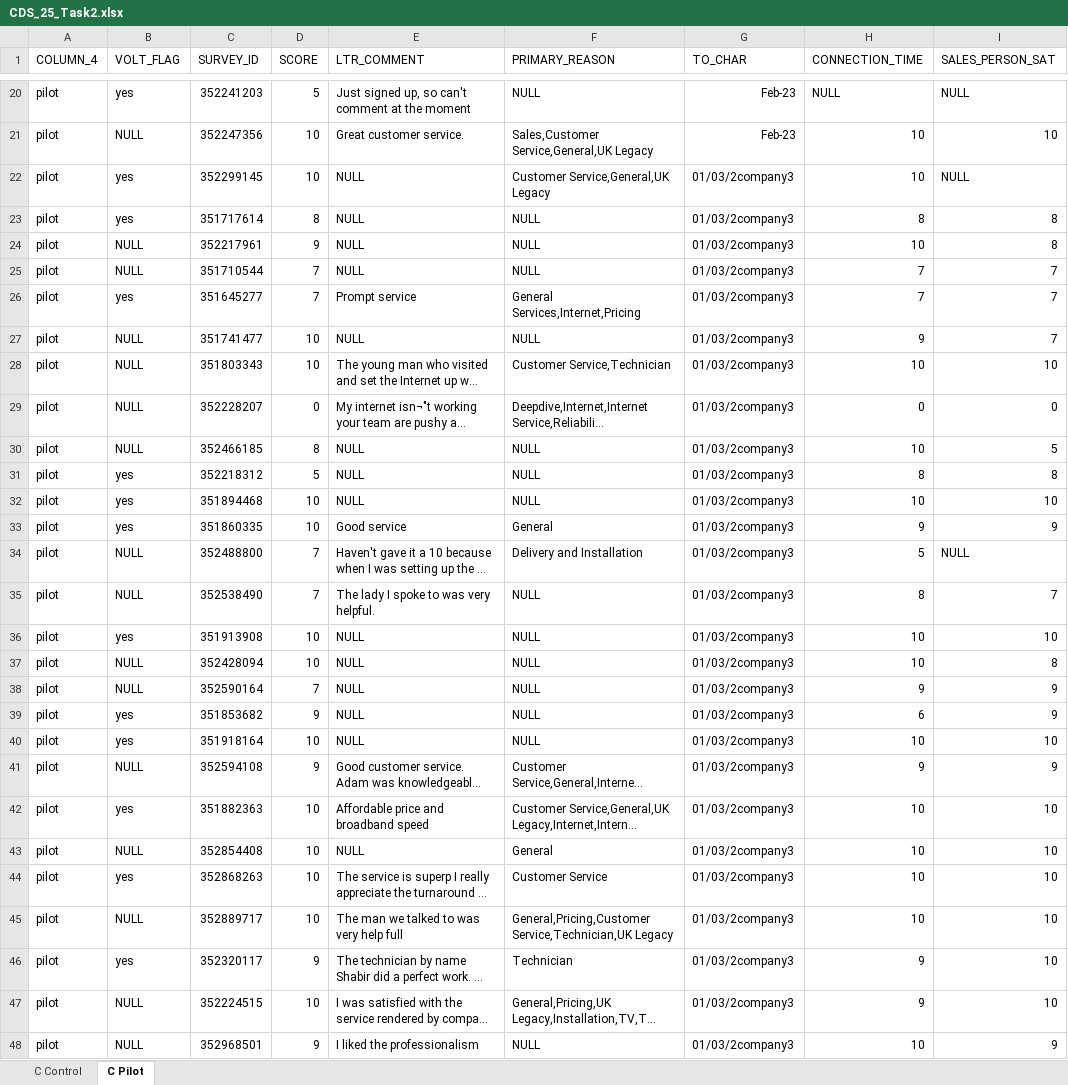
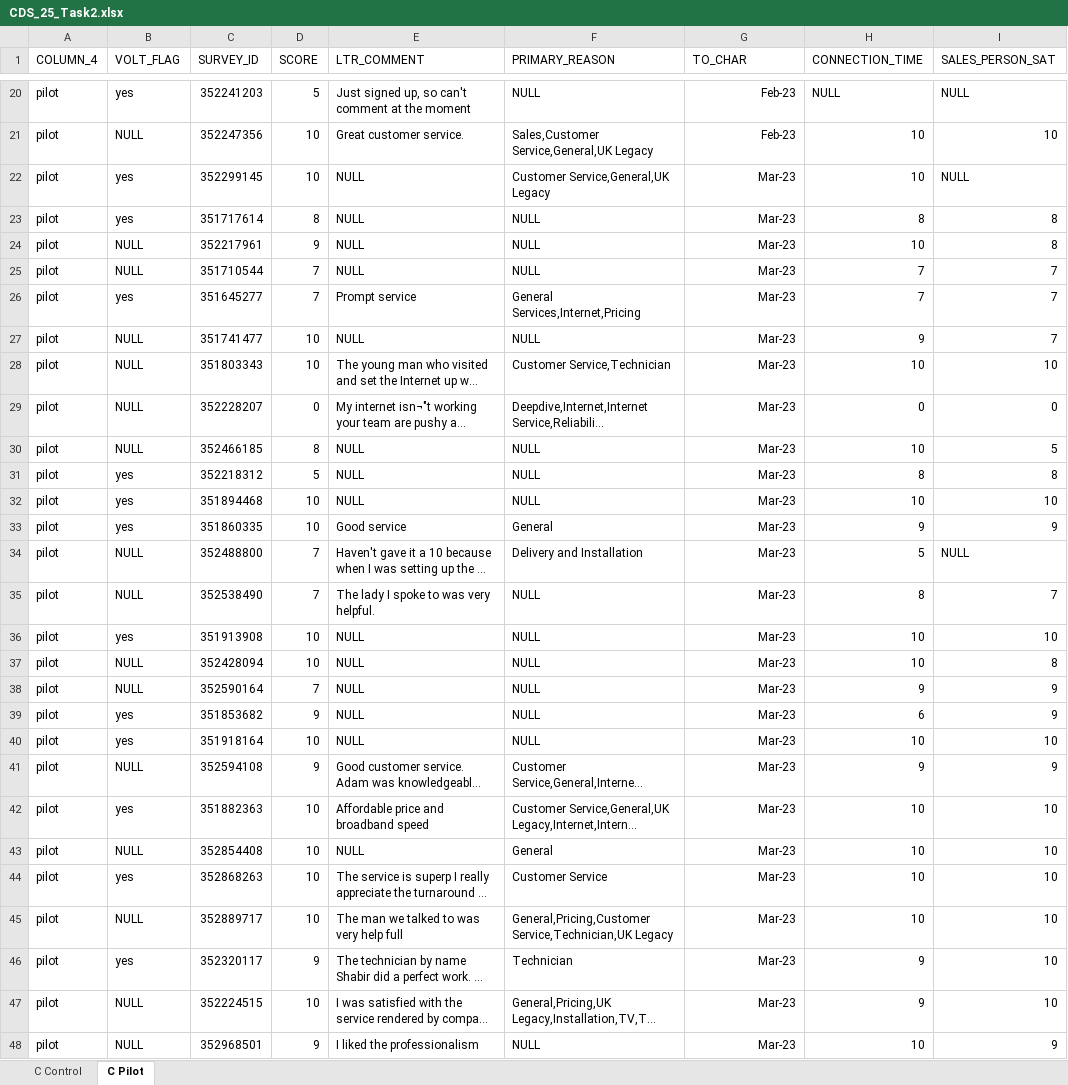
Before and after one commit to Ry-Rousseau/NLP_Call_Script_Analysis, an Excel workbook: data/CDS_25_Task2.xlsx, sheet C Pilot, drawn as a sheet; only a part is shown, gaps mark what is left out; long unchanged cells end in …; values as stored, in another font and other column widths than the file's, no borders; the diff covers the shown part only; the diff names each change by its address in the sheet, - before the commit and + after, or states it on an @@ line.

Commit message:
added data cleaning, formatting data types, mutated new vars

```diff
--- a/data/CDS_25_Task2.xlsx (sheet C Pilot)
+++ b/data/CDS_25_Task2.xlsx (sheet C Pilot)
-G22:G48 (TO_CHAR): 01/03/2company3
+G22:G48 (TO_CHAR): Mar-23
```
Also changed, not shown: 220 edited cells elsewhere in this sheet, 4 other files.
